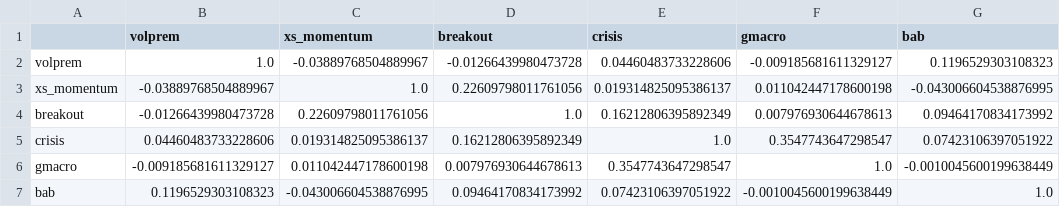
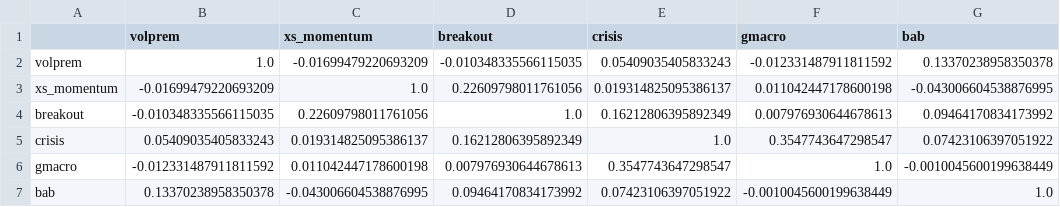
Before and after one commit to AlexSilka/quant_portfolio, a CSV file: reports/master_book_correlation.csv, drawn as a sheet.

```diff
--- a/reports/master_book_correlation.csv
+++ b/reports/master_book_correlation.csv
@@ -1,7 +1,7 @@
 ,volprem,xs_momentum,breakout,crisis,gmacro,bab
-volprem,1.0,-0.03889768504889967,-0.01266439980473728,0.04460483733228606,-0.009185681611329127,0.1196529303108323
-xs_momentum,-0.03889768504889967,1.0,0.22609798011761056,0.019314825095386137,0.011042447178600198,-0.043006604538876995
-breakout,-0.01266439980473728,0.22609798011761056,1.0,0.16212806395892349,0.007976930644678613,0.09464170834173992
-crisis,0.04460483733228606,0.019314825095386137,0.16212806395892349,1.0,0.3547743647298547,0.07423106397051922
-gmacro,-0.009185681611329127,0.011042447178600198,0.007976930644678613,0.3547743647298547,1.0,-0.0010045600199638449
-bab,0.1196529303108323,-0.043006604538876995,0.09464170834173992,0.07423106397051922,-0.0010045600199638449,1.0
+volprem,1.0,-0.01699479220693209,-0.010348335566115035,0.05409035405833243,-0.012331487911811592,0.13370238958350378
+xs_momentum,-0.01699479220693209,1.0,0.22609798011761056,0.019314825095386137,0.011042447178600198,-0.043006604538876995
+breakout,-0.010348335566115035,0.22609798011761056,1.0,0.16212806395892349,0.007976930644678613,0.09464170834173992
+crisis,0.05409035405833243,0.019314825095386137,0.16212806395892349,1.0,0.3547743647298547,0.07423106397051922
+gmacro,-0.012331487911811592,0.011042447178600198,0.007976930644678613,0.3547743647298547,1.0,-0.0010045600199638449
+bab,0.13370238958350378,-0.043006604538876995,0.09464170834173992,0.07423106397051922,-0.0010045600199638449,1.0
```
Also changed, not shown: reports/book/risk_budget_grid.csv, reports/master_book_marginal.csv, 32 other files.
